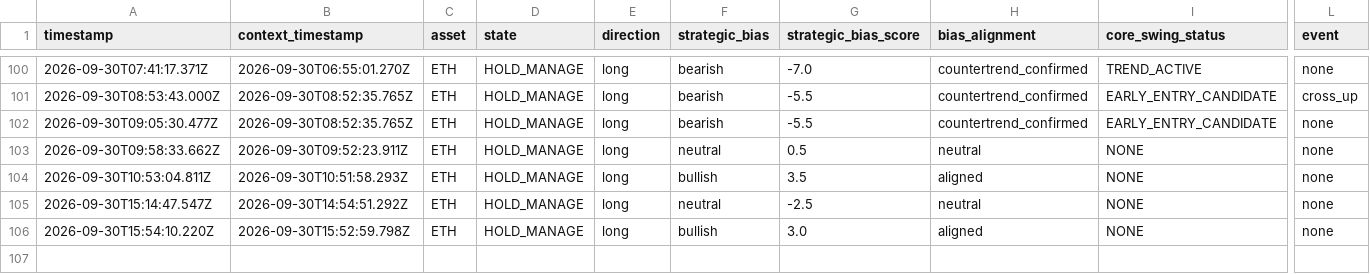
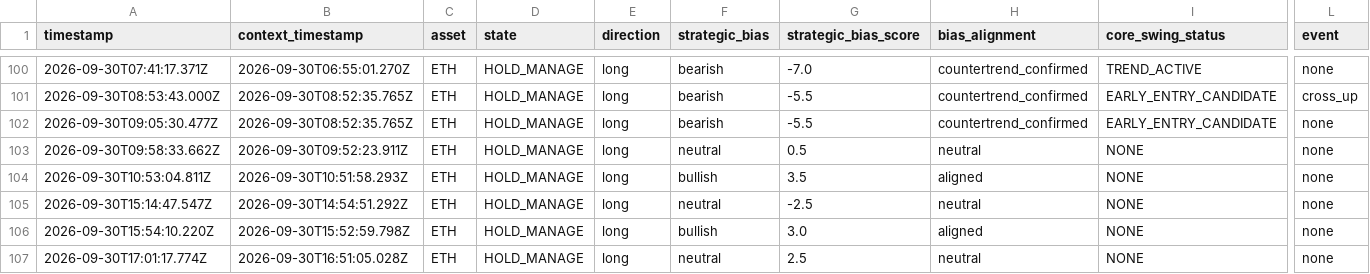
Before and after one commit to themooje412/btc-market-data-collector, a CSV file: assets/eth/execution_history.csv, drawn as a sheet; only a part is shown, gaps mark what is left out; rows hold the shown columns only; the diff names each change by its address in the sheet, - before the commit and + after, or states it on an @@ line.

```diff
--- a/assets/eth/execution_history.csv
+++ b/assets/eth/execution_history.csv
+row 107: 2026-09-30T17:01:17.774Z | 2026-09-30T16:51:05.028Z | ETH | HOLD_MANAGE | long | neutral | 2.5 | neutral | NONE | none
```
Also changed, not shown: assets/sol/execution_history.csv, 11 other files.
